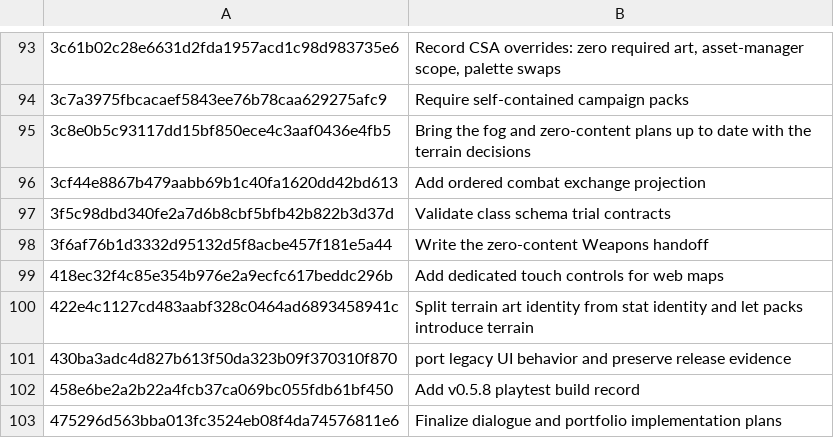
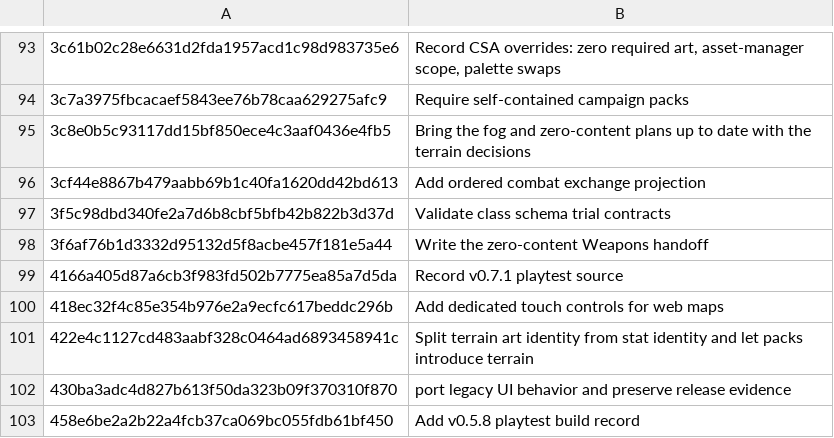
Before and after one commit to jackmanj1337/Project_Prometheus, a TSV file: AGENT/Session Notes/CLAIMS.tsv, drawn as a sheet; only a part is shown, gaps mark what is left out; the shorter side is filled out with more unchanged rows.

Commit message:
Record v0.7.1 source ownership
AI-Tool: Codex CLI
AI-Model: unknown
AI-Run-ID: unknown
AI-Workspace: godot-prometheus-env

```diff
--- a/AGENT/Session Notes/CLAIMS.tsv
+++ b/AGENT/Session Notes/CLAIMS.tsv
@@ -98,2 +98,3 @@
 3f6af76b1d3332d95132d5f8acbe457f181e5a44	Write the zero-content Weapons handoff
+4166a405d87a6cb3f983fd502b7775ea85a7d5da	Record v0.7.1 playtest source
 418ec32f4c85e354b976e2a9ecfc617beddc296b	Add dedicated touch controls for web maps
```
